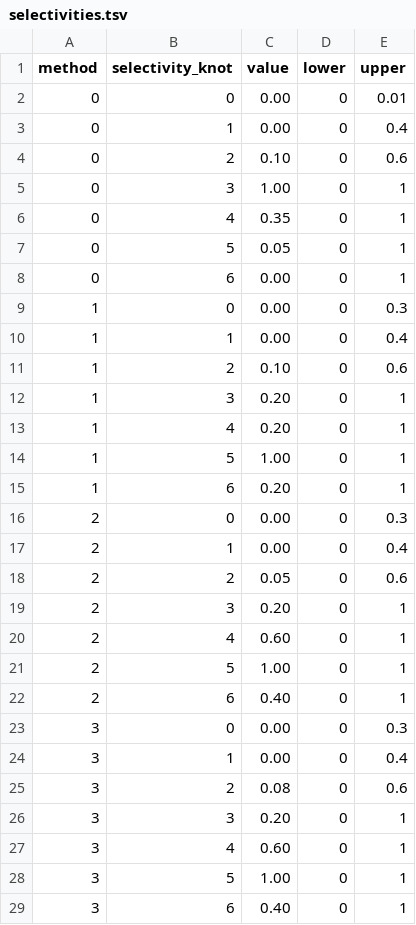
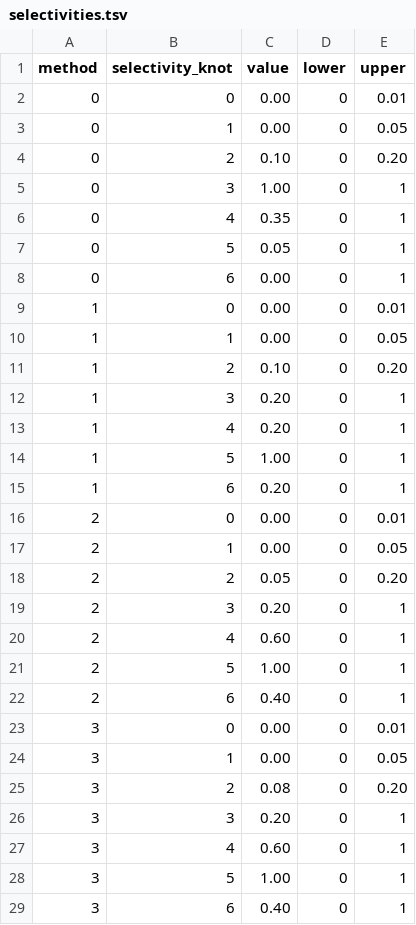
Before and after one commit to iotcwpm/SKJ, a TSV file: parameters/input/selectivities.tsv, drawn as a sheet.

```diff
--- a/parameters/input/selectivities.tsv
+++ b/parameters/input/selectivities.tsv
@@ -2,4 +2,4 @@ method	selectivity_knot	value	lower	upper
 0	0	0.00	0	0.01
-0	1	0.00	0	0.4
-0	2	0.10	0	0.6
+0	1	0.00	0	0.05
+0	2	0.10	0	0.20
 0	3	1.00	0	1
@@ -8,5 +8,5 @@ method	selectivity_knot	value	lower	upper
 0	6	0.00	0	1
-1	0	0.00	0	0.3
-1	1	0.00	0	0.4
-1	2	0.10	0	0.6
+1	0	0.00	0	0.01
+1	1	0.00	0	0.05
+1	2	0.10	0	0.20
 1	3	0.20	0	1
@@ -15,5 +15,5 @@ method	selectivity_knot	value	lower	upper
 1	6	0.20	0	1
-2	0	0.00	0	0.3
-2	1	0.00	0	0.4
-2	2	0.05	0	0.6
+2	0	0.00	0	0.01
+2	1	0.00	0	0.05
+2	2	0.05	0	0.20
 2	3	0.20	0	1
@@ -22,5 +22,5 @@ method	selectivity_knot	value	lower	upper
 2	6	0.40	0	1
-3	0	0.00	0	0.3
-3	1	0.00	0	0.4
-3	2	0.08	0	0.6
+3	0	0.00	0	0.01
+3	1	0.00	0	0.05
+3	2	0.08	0	0.20
 3	3	0.20	0	1
```
Also changed, not shown: parameters/input/recruits_deviations.tsv, 4 other files.
